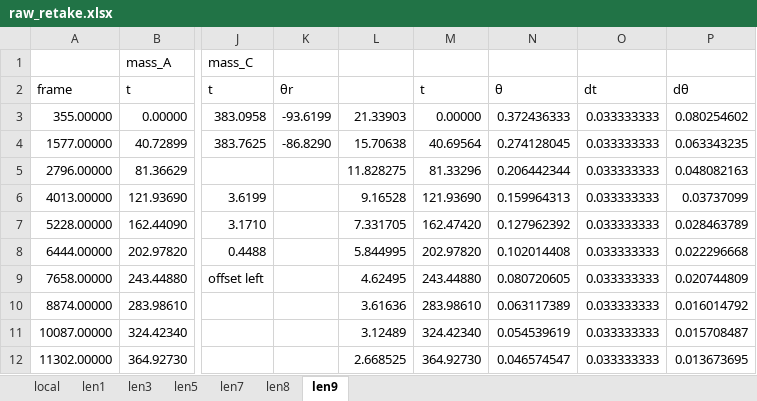
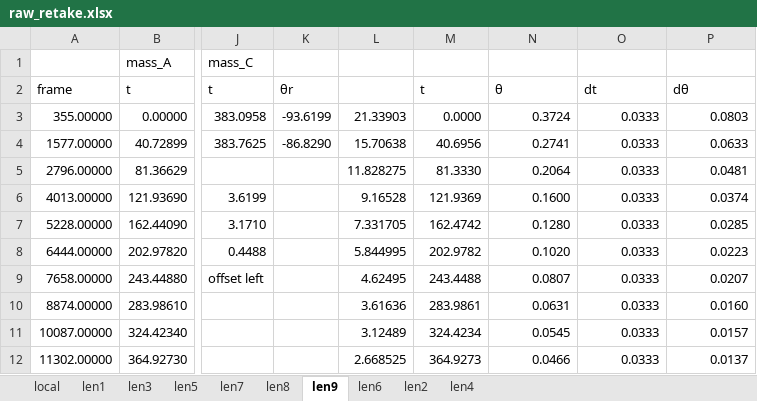
Before and after one commit to Togohogo1-Archive/phy180-pendulum-report, an Excel workbook: plotting/raw_retake.xlsx, sheet len9, drawn as a sheet; only a part is shown, gaps mark what is left out; values as stored, in another font and other column widths than the file's, no borders; the diff covers the shown part only; the diff names each change by its address in the sheet, - before the commit and + after, or states it on an @@ line.

```diff
--- a/plotting/raw_retake.xlsx (sheet len9)
+++ b/plotting/raw_retake.xlsx (sheet len9)
+sheet tab: len6
+sheet tab: len2
+sheet tab: len4
-M3: 0.00000
+M3: 0.0000
-N3: 0.372436333
+N3: 0.3724
-O3:O12: 0.033333333
+O3:O12: 0.0333
-P3: 0.080254602
+P3: 0.0803
-M4: 40.69564
+M4: 40.6956
-N4: 0.274128045
+N4: 0.2741
-P4: 0.063343235
+P4: 0.0633
-M5: 81.33296
+M5: 81.3330
-N5: 0.206442344
+N5: 0.2064
-P5: 0.048082163
+P5: 0.0481
-M6: 121.93690
+M6: 121.9369
-N6: 0.159964313
+N6: 0.1600
-P6: 0.03737099
+P6: 0.0374
-M7: 162.47420
+M7: 162.4742
-N7: 0.127962392
+N7: 0.1280
-P7: 0.028463789
+P7: 0.0285
-M8: 202.97820
+M8: 202.9782
-N8: 0.102014408
+N8: 0.1020
-P8: 0.022296668
+P8: 0.0223
-M9: 243.44880
+M9: 243.4488
-N9: 0.080720605
+N9: 0.0807
-P9: 0.020744809
+P9: 0.0207
-M10: 283.98610
+M10: 283.9861
-N10: 0.063117389
+N10: 0.0631
-P10: 0.016014792
+P10: 0.0160
-M11: 324.42340
+M11: 324.4234
-N11: 0.054539619
+N11: 0.0545
-P11: 0.015708487
+P11: 0.0157
-M12: 364.92730
+M12: 364.9273
-N12: 0.046574547
+N12: 0.0466
-P12: 0.013673695
+P12: 0.0137
```
Also changed, not shown: 20 edited cells elsewhere in this sheet, 4 other files.
